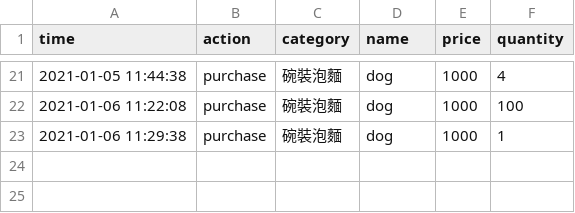
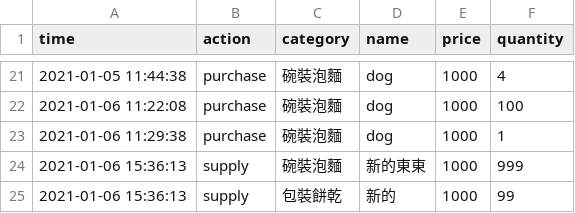
Before and after one commit to MarkLai0317/Checkout-System, a CSV file: data/Activity.csv, drawn as a sheet; only a part is shown, gaps mark what is left out.

```diff
--- a/data/Activity.csv
+++ b/data/Activity.csv
@@ -23 +23,3 @@ time,action,category,name,price,quantity
 2021-01-06 11:29:38,purchase,碗裝泡麵,dog,1000,1
+2021-01-06 15:36:13,supply,碗裝泡麵,新的東東,1000,999
+2021-01-06 15:36:13,supply,包裝餅乾,新的,1000,99
```
Also changed, not shown: 3 other files.
